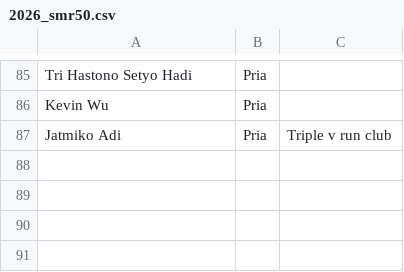
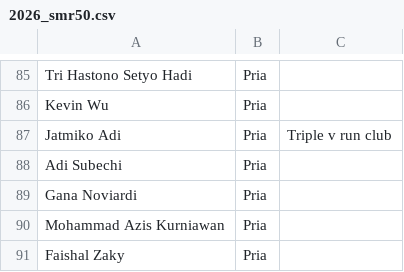
Before and after one commit to smgmountainrace/listpeserta, a CSV file: 2026_smr50.csv, drawn as a sheet; only a part is shown, gaps mark what is left out.

Commit message:
Update 2026_smr50.csv

```diff
--- a/2026_smr50.csv
+++ b/2026_smr50.csv
@@ -87 +87,5 @@ Kevin Wu,Pria,
 Jatmiko Adi,Pria,Triple v run club
+Adi Subechi,Pria,
+Gana Noviardi,Pria,
+Mohammad Azis Kurniawan,Pria,
+Faishal Zaky,Pria,
```
